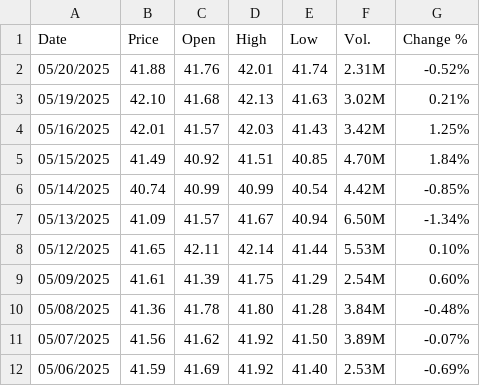
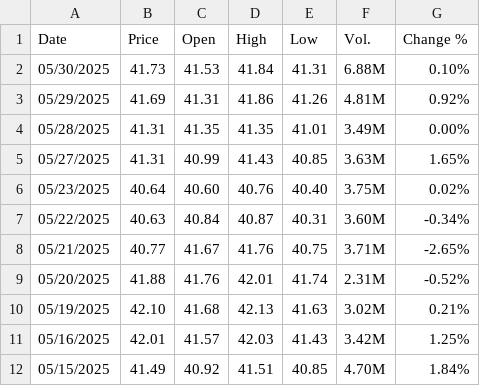
Before and after one commit to ordadush/AlgoTrading, a CSV file: data/sectors/XLRE ETF Stock Price History.csv, drawn as a sheet; only a part is shown; the shorter side is filled out with more unchanged rows; the diff names each change by its address in the sheet, - before the commit and + after, or states it on an @@ line.

```diff
--- a/data/sectors/XLRE ETF Stock Price History.csv
+++ b/data/sectors/XLRE ETF Stock Price History.csv
+row 2: 05/30/2025 | 41.73 | 41.53 | 41.84 | 41.31 | 6.88M | 0.10%
+row 3: 05/29/2025 | 41.69 | 41.31 | 41.86 | 41.26 | 4.81M | 0.92%
+row 4: 05/28/2025 | 41.31 | 41.35 | 41.35 | 41.01 | 3.49M | 0.00%
+row 5: 05/27/2025 | 41.31 | 40.99 | 41.43 | 40.85 | 3.63M | 1.65%
+row 6: 05/23/2025 | 40.64 | 40.60 | 40.76 | 40.40 | 3.75M | 0.02%
+row 7: 05/22/2025 | 40.63 | 40.84 | 40.87 | 40.31 | 3.60M | -0.34%
+row 8: 05/21/2025 | 40.77 | 41.67 | 41.76 | 40.75 | 3.71M | -2.65%
```
Also changed, not shown: data/sectors/XLC ETF Stock Price History.csv, 11 other files.
